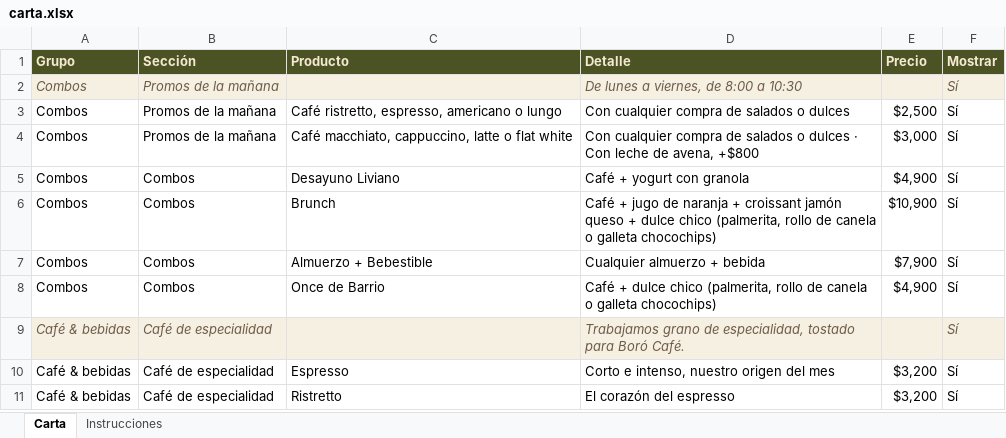
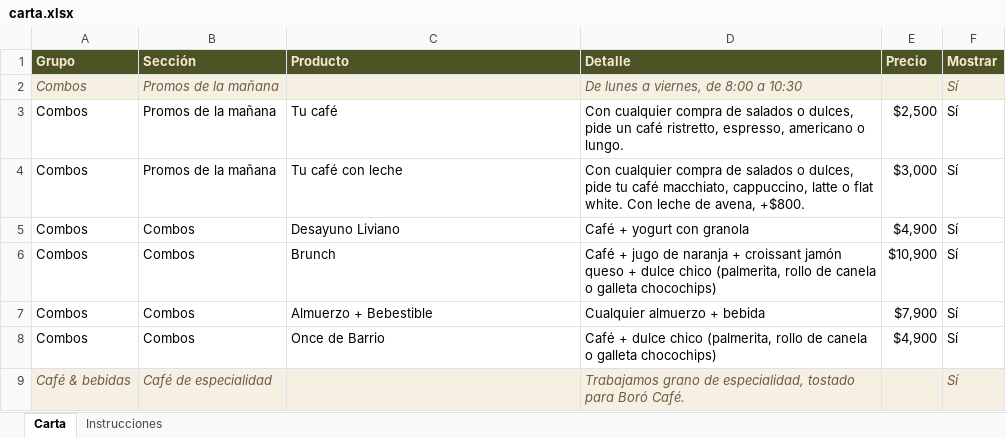
Before and after one commit to borocafe/carta, an Excel workbook: datos/carta.xlsx, sheet Carta, drawn as a sheet; only a part is shown; the shorter side is filled out with more unchanged rows; values as stored, in another font and other column widths than the file's, no borders; the diff names each change by its address in the sheet, - before the commit and + after, or states it on an @@ line.

```diff
--- a/datos/carta.xlsx (sheet Carta)
+++ b/datos/carta.xlsx (sheet Carta)
-C3 (Producto): Café ristretto, espresso, americano o lungo
+C3 (Producto): Tu café
-D3 (Detalle): …salados o dulces
+D3 (Detalle): …salados o dulces, pide un café ristretto, espresso, americano o lungo.
-C4 (Producto): Café macchiato, cappuccino, latte o flat white
+C4 (Producto): Tu café con leche
-D4 (Detalle): …salados o dulces · Con leche de avena, +$800
+D4 (Detalle): …salados o dulces, pide tu café macchiato, cappuccino, latte o flat white. Con leche de avena, +$800.
```
Also changed, not shown: sheet Instrucciones, 4 other files.
